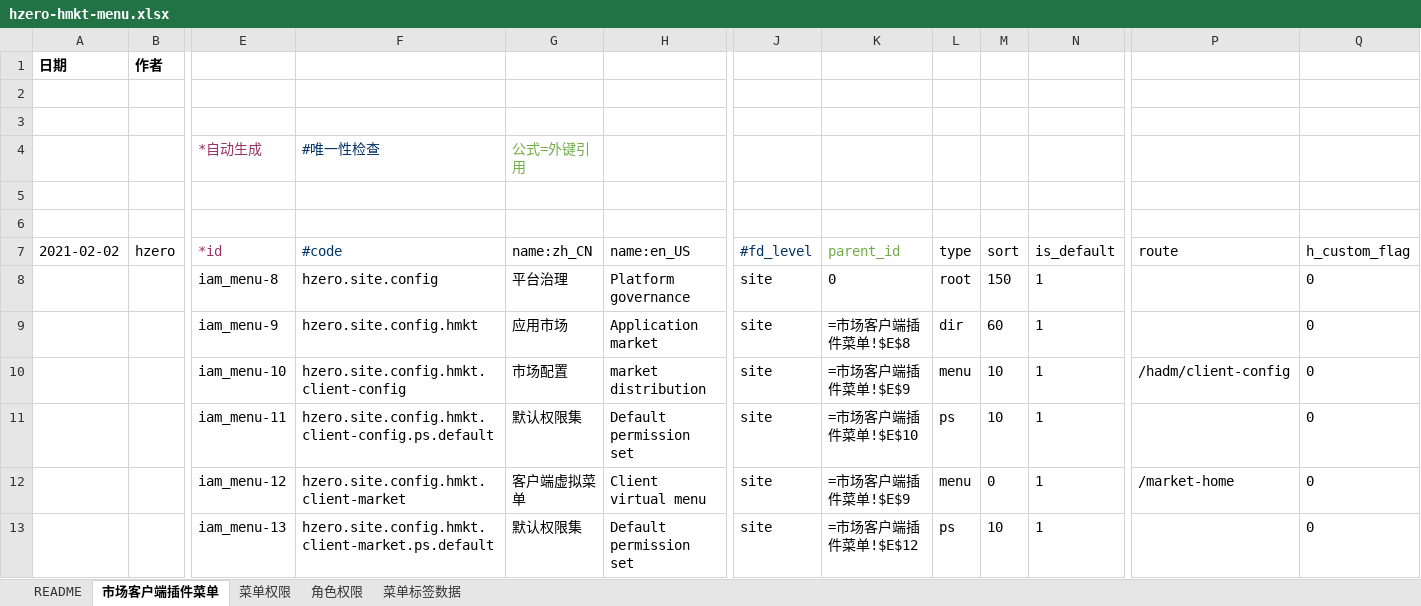
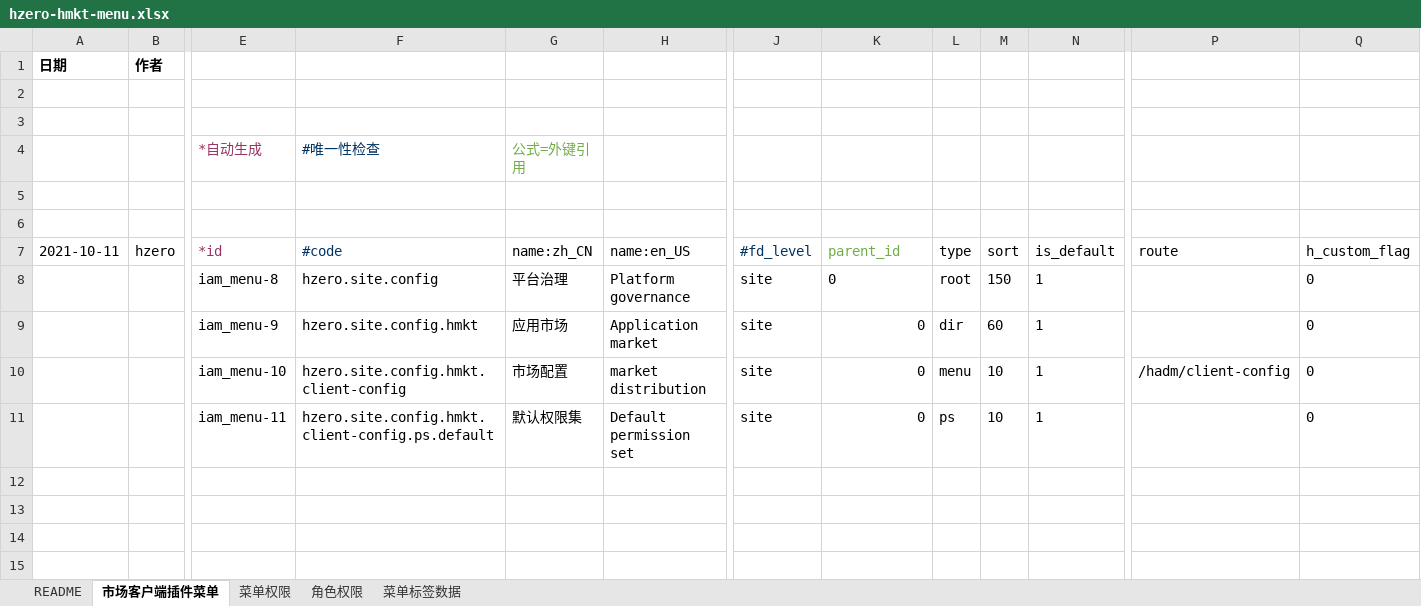
Before and after one commit to open-hand/choerodon-admin, an Excel workbook: src/main/resources/script/db/init-data/hzero_admin/hzero_platform/exclude_plugin_menu/plugin-hmkt/hzero-hmkt-menu.xlsx, sheet 市场客户端插件菜单, drawn as a sheet; only a part is shown, gaps mark what is left out; values as stored, in another font and other column widths than the file's, no borders; formulas without a stored value are shown as written; rows hold the shown columns only; the diff names each change by its address in the sheet, - before the commit and + after, or states it on an @@ line.

```diff
--- a/src/main/resources/script/db/init-data/hzero_admin/hzero_platform/exclude_plugin_menu/plugin-hmkt/hzero-hmkt-menu.xlsx (sheet 市场客户端插件菜单)
+++ b/src/main/resources/script/db/init-data/hzero_admin/hzero_platform/exclude_plugin_menu/plugin-hmkt/hzero-hmkt-menu.xlsx (sheet 市场客户端插件菜单)
-A7: 2021-02-02
+A7: 2021-10-11
-K9 (parent_id): =市场客户端插件菜单!$E$8
+K9 (parent_id): 0
-K10 (parent_id): =市场客户端插件菜单!$E$9
+K10 (parent_id): 0
-K11 (parent_id): =市场客户端插件菜单!$E$10
+K11 (parent_id): 0
-row 12:  |  | iam_menu-12 | hzero.site.config.hmkt.client-market | 客户端虚拟菜单 | Client virtual menu | site | =市场客户端插件菜单!$E$9 | menu | 0 | 1 | /market-home | 0
-row 13:  |  | iam_menu-13 | hzero.site.config.hmkt.client-market.ps.default | 默认权限集 | Default permission set | site | =市场客户端插件菜单!$E$12 | ps | 10 | 1 |  | 0
```
Also changed, not shown: sheet 菜单标签数据, sheet 菜单权限, sheet 角色权限, src/main/resources/script/db/init-data/hzero_admin/hzero_platform/exclude_plugin_menu/plugin-sharding-proxy/hzero-sharding-proxy-menu.xlsx, src/main/resources/script/db/init-data/hzero_admin/hzero_platform/exclude_plugin_menu/plugin-url-mapping/hzero-url-mapping-config-menu.xlsx, 12 other files.
